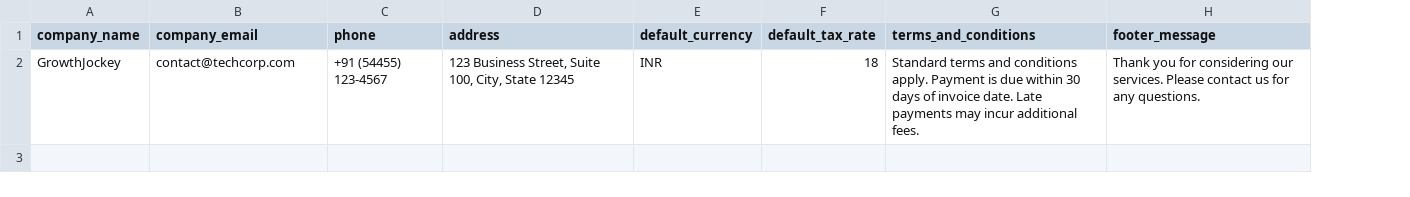
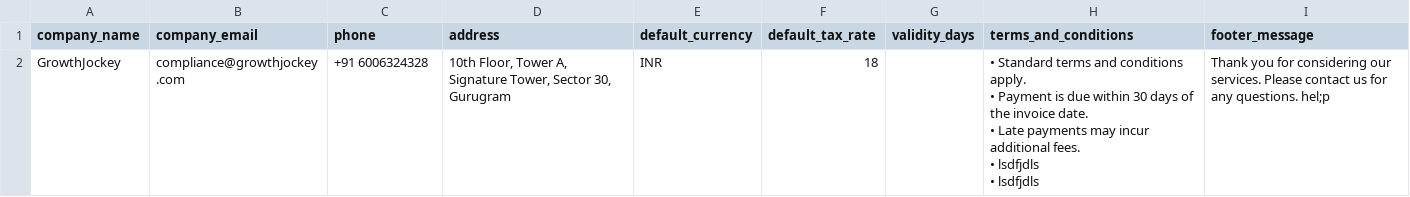
Before and after one commit to koshanqari/saas_quote_gen, a CSV file: data/quote_config.csv, drawn as a sheet; addresses are those after the commit; ↵ is a line break in a cell; the diff names each change by its address in the sheet, - before the commit and + after, or states it on an @@ line.

```diff
--- a/data/quote_config.csv
+++ b/data/quote_config.csv
+column G (validity_days), empty
-B2 (company_email): contact@techcorp.com
+B2 (company_email): compliance@growthjockey.com
-C2 (phone): +91 (54455) 123-4567
+C2 (phone): +91 6006324328
-D2 (address): 123 Business Street, Suite 100, City, State 12345
+D2 (address): 10th Floor, Tower A, Signature Tower, Sector 30, Gurugram
-H2 (terms_and_conditions): Standard terms and conditions apply. Payment is due within 30 days of invoice date. Late payments may incur additional fees.
+H2 (terms_and_conditions): • Standard terms and conditions apply. ↵ • Payment is due within 30 days of the invoice date. ↵ • Late payments may incur additional fees. ↵ • lsdfjdls ↵ • lsdfjdls
-I2 (footer_message): …any questions.
+I2 (footer_message): …any questions. hel;p
```
Also changed, not shown: data/quotes.csv, 8 other files.
